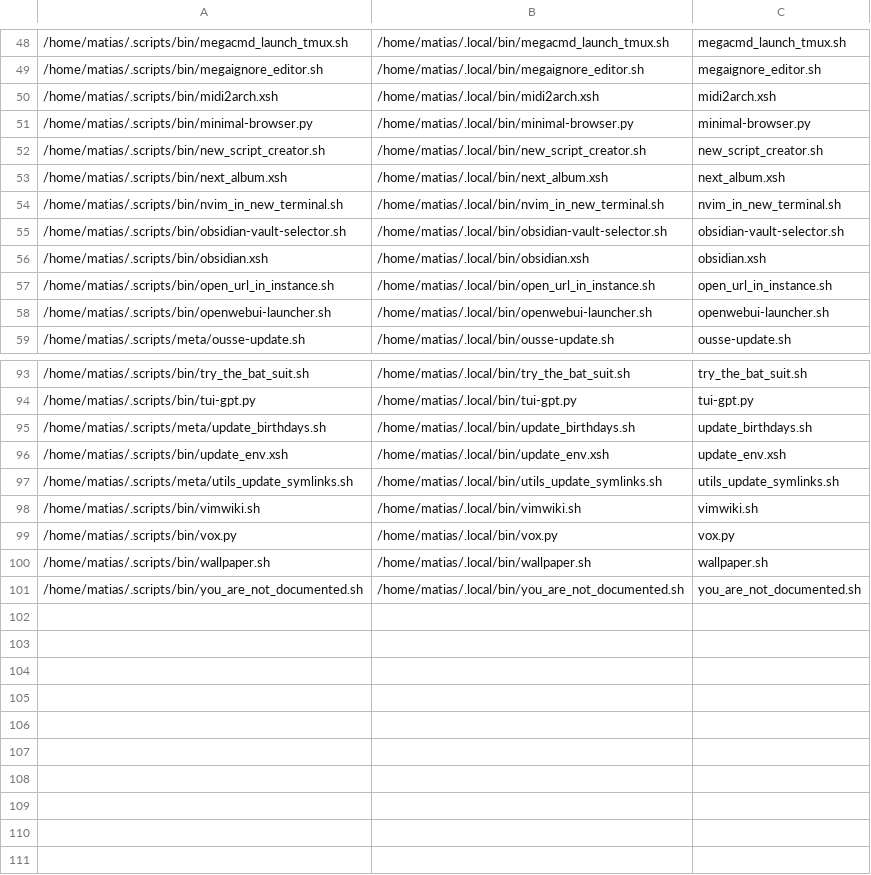
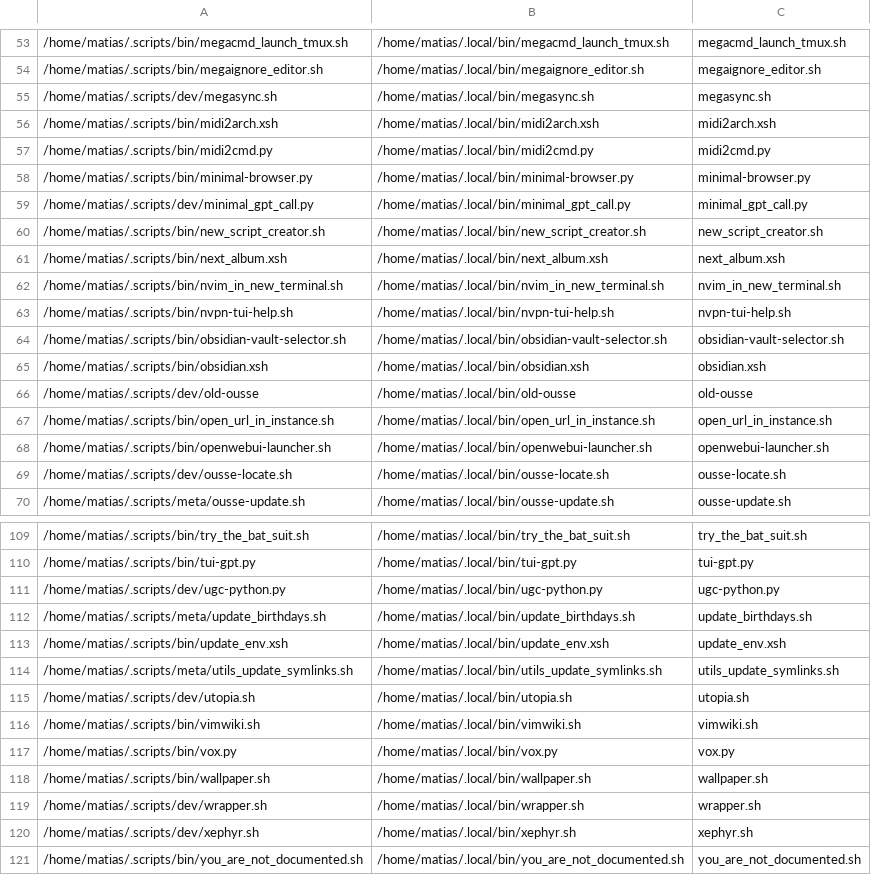
Before and after one commit to matias-ceau/scripts, a CSV file: symlink_data.csv, drawn as a sheet; only a part is shown, gaps mark what is left out; the diff covers the shown part only; the diff names each change by its address in the sheet, - before the commit and + after, or states it on an @@ line.

Commit message:
Add screenshot script, commit message generator, and improve fzfmenu tools with updated docs
- Add `screenshot.sh` for full or region screenshots using grim and slurp, with notifications
- Introduce `generate_commit_message.py` to create git commit messages via OpenAI GPT from staged diffs
- Revise `fzfmenu_cache.sh` and `fzfmenu_run.sh` for better descriptions, dependencies, and usage examples
- Update README.md to reflect enhanced script descriptions and new additions
- Remove deprecated `generate_commit_message.sh` script and related docs
- Update script metadata and symlinks accordingly

```diff
--- a/symlink_data.csv
+++ b/symlink_data.csv
+row 55: /home/matias/.scripts/dev/megasync.sh | /home/matias/.local/bin/megasync.sh | megasync.sh
+row 57: /home/matias/.scripts/bin/midi2cmd.py | /home/matias/.local/bin/midi2cmd.py | midi2cmd.py
+row 59: /home/matias/.scripts/dev/minimal_gpt_call.py | /home/matias/.local/bin/minimal_gpt_call.py | minimal_gpt_call.py
+row 63: /home/matias/.scripts/bin/nvpn-tui-help.sh | /home/matias/.local/bin/nvpn-tui-help.sh | nvpn-tui-help.sh
+row 66: /home/matias/.scripts/dev/old-ousse | /home/matias/.local/bin/old-ousse | old-ousse
+row 69: /home/matias/.scripts/dev/ousse-locate.sh | /home/matias/.local/bin/ousse-locate.sh | ousse-locate.sh
+row 111: /home/matias/.scripts/dev/ugc-python.py | /home/matias/.local/bin/ugc-python.py | ugc-python.py
+row 115: /home/matias/.scripts/dev/utopia.sh | /home/matias/.local/bin/utopia.sh | utopia.sh
+row 119: /home/matias/.scripts/dev/wrapper.sh | /home/matias/.local/bin/wrapper.sh | wrapper.sh
+row 120: /home/matias/.scripts/dev/xephyr.sh | /home/matias/.local/bin/xephyr.sh | xephyr.sh
```
Also changed, not shown: 16 added rows, 6 removed rows and 3 edited cells elsewhere in this file, 10 other files.
